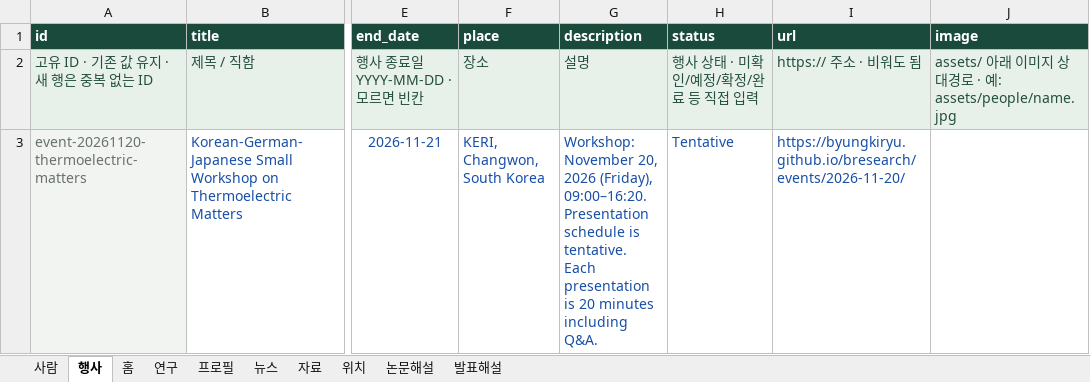
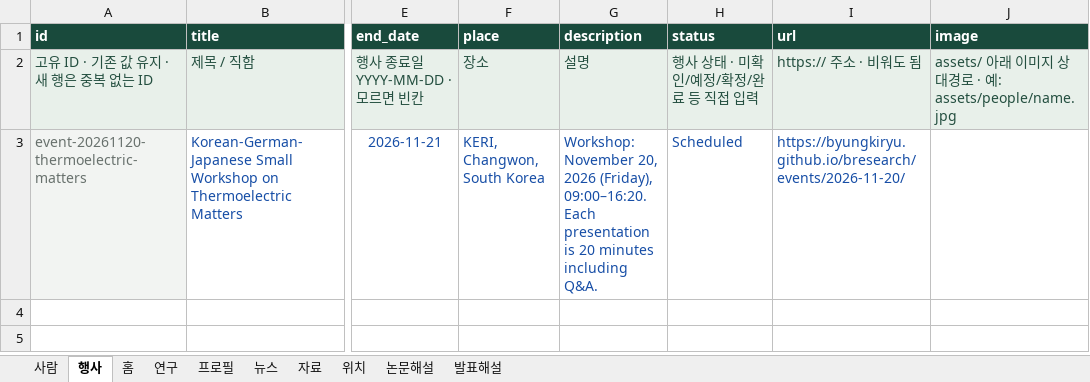
Before and after one commit to byungkiryu/bresearch, an Excel workbook: input/content.xlsx, sheet 행사, drawn as a sheet; only a part is shown, gaps mark what is left out; values as stored, in another font and other column widths than the file's, no borders; table styles not drawn; the diff names each change by its address in the sheet, - before the commit and + after, or states it on an @@ line.

Commit message:
Update presentation bibliography and workshop schedule wording
Import the November 9 Zotero presentation export: add one presentation and correct authors or event names for two existing records, preserving stable IDs. Remove tentative schedule wording from the workshop page, news and event listing.

```diff
--- a/input/content.xlsx (sheet 행사)
+++ b/input/content.xlsx (sheet 행사)
-G3 (description): …(Friday), 09:00–16:20. Presentation schedule is tentative. Each presentation…
+G3 (description): …(Friday), 09:00–16:20. Each presentation…
-H3 (status): Tentative
+H3 (status): Scheduled
```
Also changed, not shown: sheet 뉴스, 7 other files.
